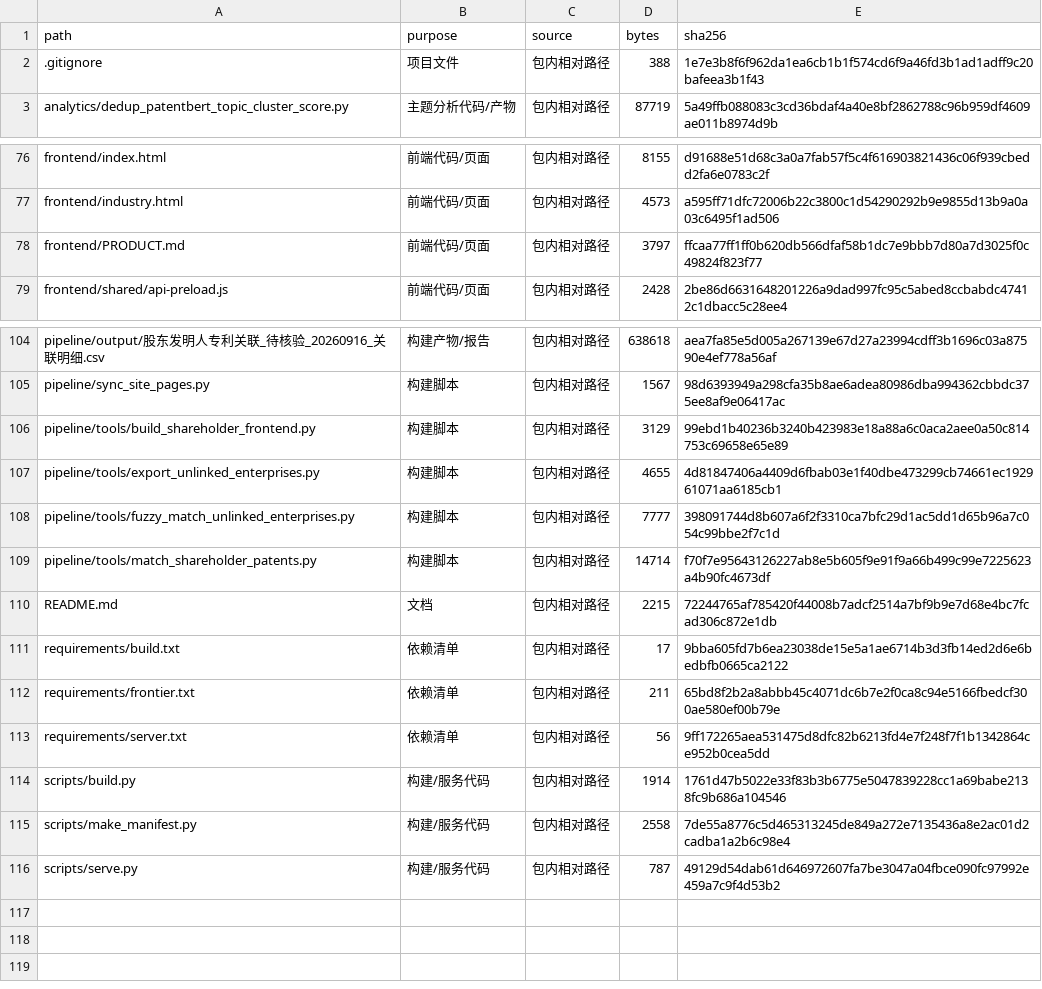
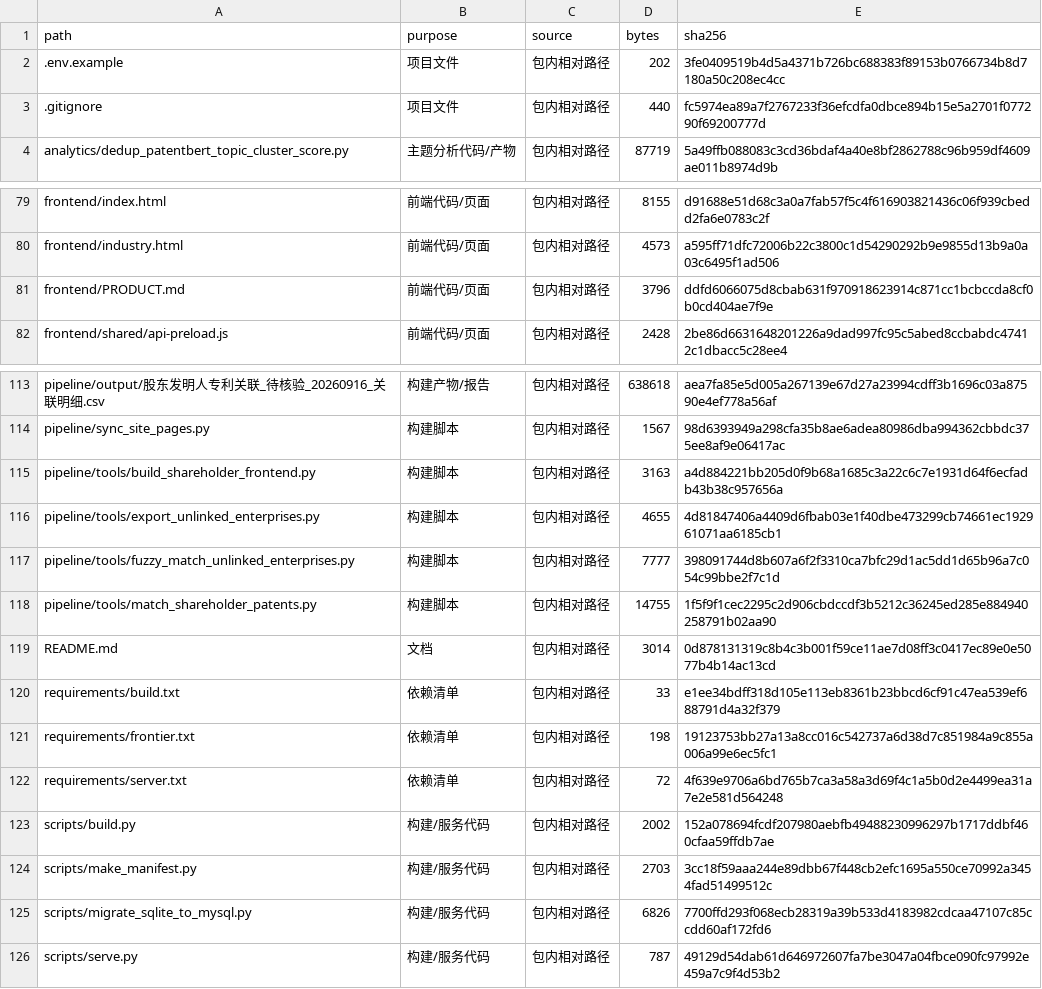
Before and after one commit to zllearn/fastapi, a CSV file: manifest/delivery_manifest.csv, drawn as a sheet; only a part is shown, gaps mark what is left out; the diff covers the shown part only.

Commit message:
改造：统一库由 SQLite 迁至 MySQL（pymysql 兼容层 backend/database.py + 建表单点 backend/schema.py + 迁移脚本 scripts/migrate_sqlite_to_mysql.py）；连接凭据走 .env 只提交 .env.example；读取端/写入端/载荷构建器全部改读 MySQL 并移除 --database 参数；顺修 shareholder 构建器 gbk 编码、build.py 依赖提示与 frontier 依赖引用路径；文档/依赖/清单同步重生成

```diff
--- a/manifest/delivery_manifest.csv
+++ b/manifest/delivery_manifest.csv
@@ -1,3 +1,4 @@
 path,purpose,source,bytes,sha256
-.gitignore,项目文件,包内相对路径,388,1e7e3b8f6f962da1ea6cb1b1f574cd6f9a46fd3b1ad1adff9c20bafeea3b1f43
+.env.example,项目文件,包内相对路径,202,3fe0409519b4d5a4371b726bc688383f89153b0766734b8d7180a50c208ec4cc
+.gitignore,项目文件,包内相对路径,440,fc5974ea89a7f2767233f36efcdfa0dbce894b15e5a2701f077290f69200777d
 analytics/dedup_patentbert_topic_cluster_score.py,主题分析代码/产物,包内相对路径,87719,5a49ffb088083c3cd36bdaf4a40e8bf2862788c96b959df4609ae011b8974d9b
@@ -77,3 +80,3 @@ frontend/index.html,前端代码/页面,包内相对路径,8155,d91688e51d68c3a0
 frontend/industry.html,前端代码/页面,包内相对路径,4573,a595ff71dfc72006b22c3800c1d54290292b9e9855d13b9a0a03c6495f1ad506
-frontend/PRODUCT.md,前端代码/页面,包内相对路径,3797,ffcaa77ff1ff0b620db566dfaf58b1dc7e9bbb7d80a7d3025f0c49824f823f77
+frontend/PRODUCT.md,前端代码/页面,包内相对路径,3796,ddfd6066075d8cbab631f970918623914c871cc1bcbccda8cf0b0cd404ae7f9e
 frontend/shared/api-preload.js,前端代码/页面,包内相对路径,2428,2be86d6631648201226a9dad997fc95c5abed8ccbabdc47412c1dbacc5c28ee4
@@ -105,12 +114,13 @@ pipeline/output/股东发明人专利关联_待核验_20260916_关联明细.csv,
 pipeline/sync_site_pages.py,构建脚本,包内相对路径,1567,98d6393949a298cfa35b8ae6adea80986dba994362cbbdc375ee8af9e06417ac
-pipeline/tools/build_shareholder_frontend.py,构建脚本,包内相对路径,3129,99ebd1b40236b3240b423983e18a88a6c0aca2aee0a50c814753c69658e65e89
+pipeline/tools/build_shareholder_frontend.py,构建脚本,包内相对路径,3163,a4d884221bb205d0f9b68a1685c3a22c6c7e1931d64f6ecfadb43b38c957656a
 pipeline/tools/export_unlinked_enterprises.py,构建脚本,包内相对路径,4655,4d81847406a4409d6fbab03e1f40dbe473299cb74661ec192961071aa6185cb1
 pipeline/tools/fuzzy_match_unlinked_enterprises.py,构建脚本,包内相对路径,7777,398091744d8b607a6f2f3310ca7bfc29d1ac5dd1d65b96a7c054c99bbe2f7c1d
-pipeline/tools/match_shareholder_patents.py,构建脚本,包内相对路径,14714,f70f7e95643126227ab8e5b605f9e91f9a66b499c99e7225623a4b90fc4673df
-README.md,文档,包内相对路径,2215,72244765af785420f44008b7adcf2514a7bf9b9e7d68e4bc7fcad306c872e1db
-requirements/build.txt,依赖清单,包内相对路径,17,9bba605fd7b6ea23038de15e5a1ae6714b3d3fb14ed2d6e6bedbfb0665ca2122
-requirements/frontier.txt,依赖清单,包内相对路径,211,65bd8f2b2a8abbb45c4071dc6b7e2f0ca8c94e5166fbedcf300ae580ef00b79e
-requirements/server.txt,依赖清单,包内相对路径,56,9ff172265aea531475d8dfc82b6213fd4e7f248f7f1b1342864ce952b0cea5dd
-scripts/build.py,构建/服务代码,包内相对路径,1914,1761d47b5022e33f83b3b6775e5047839228cc1a69babe2138fc9b686a104546
-scripts/make_manifest.py,构建/服务代码,包内相对路径,2558,7de55a8776c5d465313245de849a272e7135436a8e2ac01d2cadba1a2b6c98e4
+pipeline/tools/match_shareholder_patents.py,构建脚本,包内相对路径,14755,1f5f9f1cec2295c2d906cbdccdf3b5212c36245ed285e884940258791b02aa90
+README.md,文档,包内相对路径,3014,0d878131319c8b4c3b001f59ce11ae7d08ff3c0417ec89e0e5077b4b14ac13cd
+requirements/build.txt,依赖清单,包内相对路径,33,e1ee34bdff318d105e113eb8361b23bbcd6cf91c47ea539ef688791d4a32f379
+requirements/frontier.txt,依赖清单,包内相对路径,198,19123753bb27a13a8cc016c542737a6d38d7c851984a9c855a006a99e6ec5fc1
+requirements/server.txt,依赖清单,包内相对路径,72,4f639e9706a6bd765b7ca3a58a3d69f4c1a5b0d2e4499ea31a7e2e581d564248
+scripts/build.py,构建/服务代码,包内相对路径,2002,152a078694fcdf207980aebfb49488230996297b1717ddbf460cfaa59ffdb7ae
+scripts/make_manifest.py,构建/服务代码,包内相对路径,2703,3cc18f59aaa244e89dbb67f448cb2efc1695a550ce70992a3454fad51499512c
+scripts/migrate_sqlite_to_mysql.py,构建/服务代码,包内相对路径,6826,7700ffd293f068ecb28319a39b533d4183982cdcaa47107c85ccdd60af172fd6
 scripts/serve.py,构建/服务代码,包内相对路径,787,49129d54dab61d646972607fa7be3047a04fbce090fc97992e459a7c9f4d53b2
```
Also changed, not shown: 8 added rows and 22 edited cells elsewhere in this file, 26 other files.
